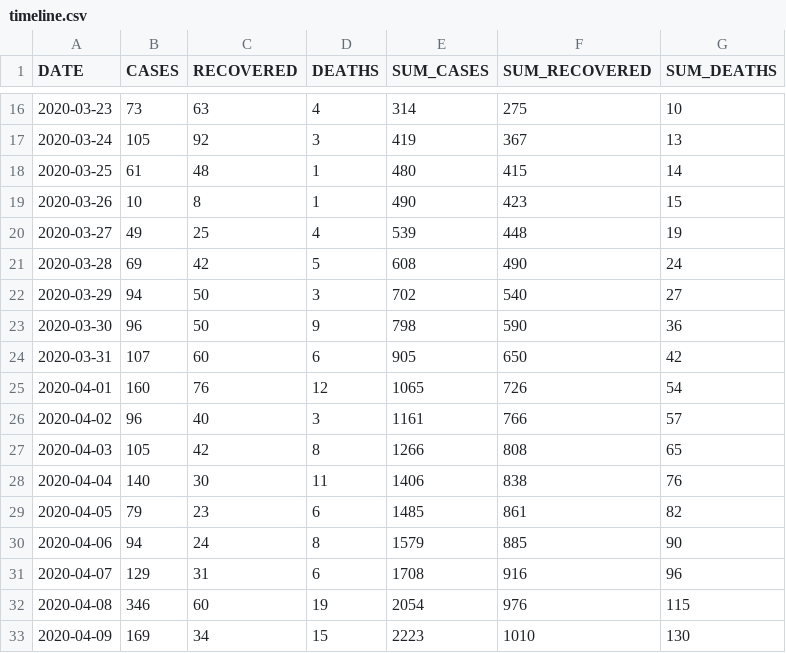
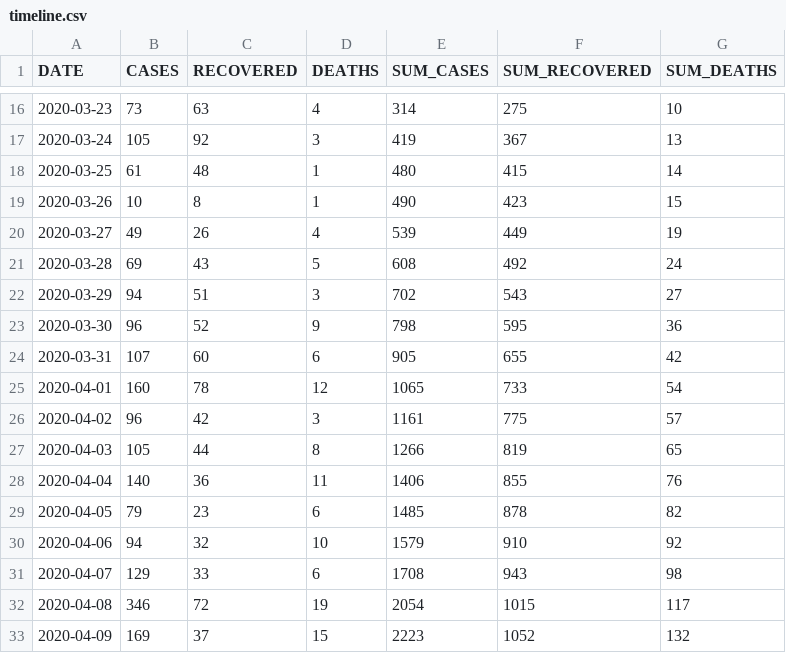
Before and after one commit to yammadev/col-covid-19, a CSV file: data/csv/timeline.csv, drawn as a sheet; only a part is shown, gaps mark what is left out; the diff covers the shown part only.

```diff
--- a/data/csv/timeline.csv
+++ b/data/csv/timeline.csv
@@ -19,15 +19,15 @@ DATE,CASES,RECOVERED,DEATHS,SUM_CASES,SUM_RECOVERED,SUM_DEATHS
 2020-03-26,10,8,1,490,423,15
-2020-03-27,49,25,4,539,448,19
-2020-03-28,69,42,5,608,490,24
-2020-03-29,94,50,3,702,540,27
-2020-03-30,96,50,9,798,590,36
-2020-03-31,107,60,6,905,650,42
-2020-04-01,160,76,12,1065,726,54
-2020-04-02,96,40,3,1161,766,57
-2020-04-03,105,42,8,1266,808,65
-2020-04-04,140,30,11,1406,838,76
-2020-04-05,79,23,6,1485,861,82
-2020-04-06,94,24,8,1579,885,90
-2020-04-07,129,31,6,1708,916,96
-2020-04-08,346,60,19,2054,976,115
-2020-04-09,169,34,15,2223,1010,130
+2020-03-27,49,26,4,539,449,19
+2020-03-28,69,43,5,608,492,24
+2020-03-29,94,51,3,702,543,27
+2020-03-30,96,52,9,798,595,36
+2020-03-31,107,60,6,905,655,42
+2020-04-01,160,78,12,1065,733,54
+2020-04-02,96,42,3,1161,775,57
+2020-04-03,105,44,8,1266,819,65
+2020-04-04,140,36,11,1406,855,76
+2020-04-05,79,23,6,1485,878,82
+2020-04-06,94,32,10,1579,910,92
+2020-04-07,129,33,6,1708,943,98
+2020-04-08,346,72,19,2054,1015,117
+2020-04-09,169,37,15,2223,1052,132
```
Also changed, not shown: 1 added row and 44 edited cells elsewhere in this file, data/csv/cases_per_origin.csv, data/csv/statistics.csv, 22 other files.
